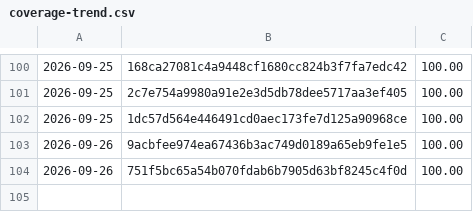
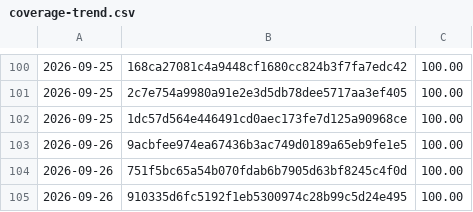
Before and after one commit to Danathar/sensi, a CSV file: coverage-trend.csv, drawn as a sheet; only a part is shown, gaps mark what is left out.

```diff
--- a/coverage-trend.csv
+++ b/coverage-trend.csv
@@ -104 +104,2 @@
 2026-09-26,751f5bc65a54b070fdab6b7905d63bf8245c4f0d,100.00
+2026-09-26,910335d6fc5192f1eb5300974c28b99c5d24e495,100.00
```
